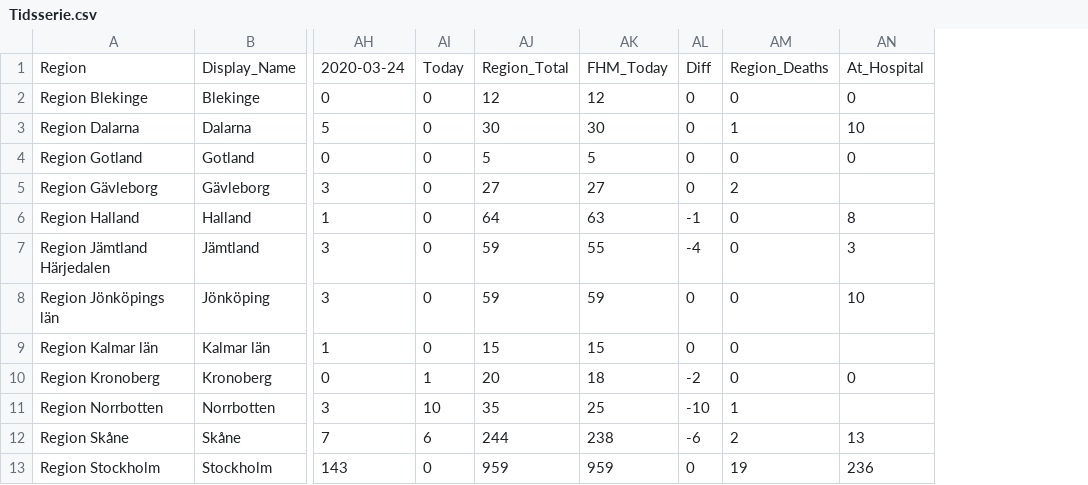
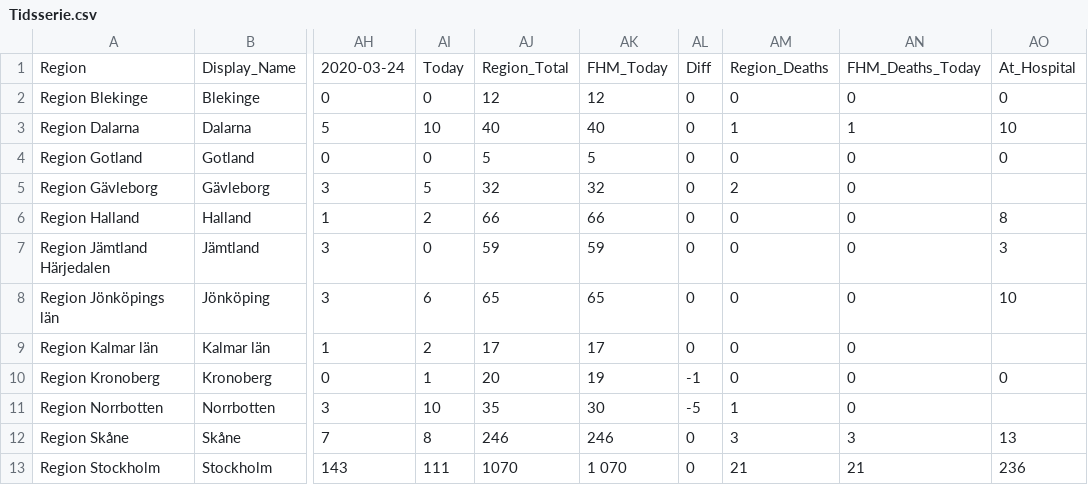
Before and after one commit to elinlutz/gatsby-map, a CSV file: src/data/Tidsserie.csv, drawn as a sheet; only a part is shown, gaps mark what is left out; the diff covers the shown part only; the diff names each change by its address in the sheet, - before the commit and + after, or states it on an @@ line.

```diff
--- a/src/data/Tidsserie.csv
+++ b/src/data/Tidsserie.csv
+column AN, rows 1-13: FHM_Deaths_Today | 0 | 1 | 0 | 0 | 0 | 0 | 0 | 0 | 0 | 0 | 3 | 21
-AI3: 0
+AI3: 10
-AJ3: 30
+AJ3: 40
-AK3: 30
+AK3: 40
-AI5: 0
+AI5: 5
-AJ5: 27
+AJ5: 32
-AK5: 27
+AK5: 32
-AI6: 0
+AI6: 2
-AJ6: 64
+AJ6: 66
-AK6: 63
+AK6: 66
-AL6: -1
+AL6: 0
-AK7: 55
+AK7: 59
-AL7: -4
+AL7: 0
-AI8: 0
+AI8: 6
-AJ8: 59
+AJ8: 65
-AK8: 59
+AK8: 65
-AI9: 0
+AI9: 2
-AJ9: 15
+AJ9: 17
-AK9: 15
+AK9: 17
-AK10: 18
+AK10: 19
-AL10: -2
+AL10: -1
-AK11: 25
+AK11: 30
-AL11: -10
+AL11: -5
-AI12: 6
+AI12: 8
-AJ12: 244
+AJ12: 246
-AK12: 238
+AK12: 246
-AL12: -6
+AL12: 0
-AM12: 2
+AM12: 3
-AI13: 0
+AI13: 111
-AJ13: 959
+AJ13: 1070
-AK13: 959
+AK13: 1 070
-AM13: 19
+AM13: 21
```
Also changed, not shown: 38 edited cells elsewhere in this file, 1 other file.
